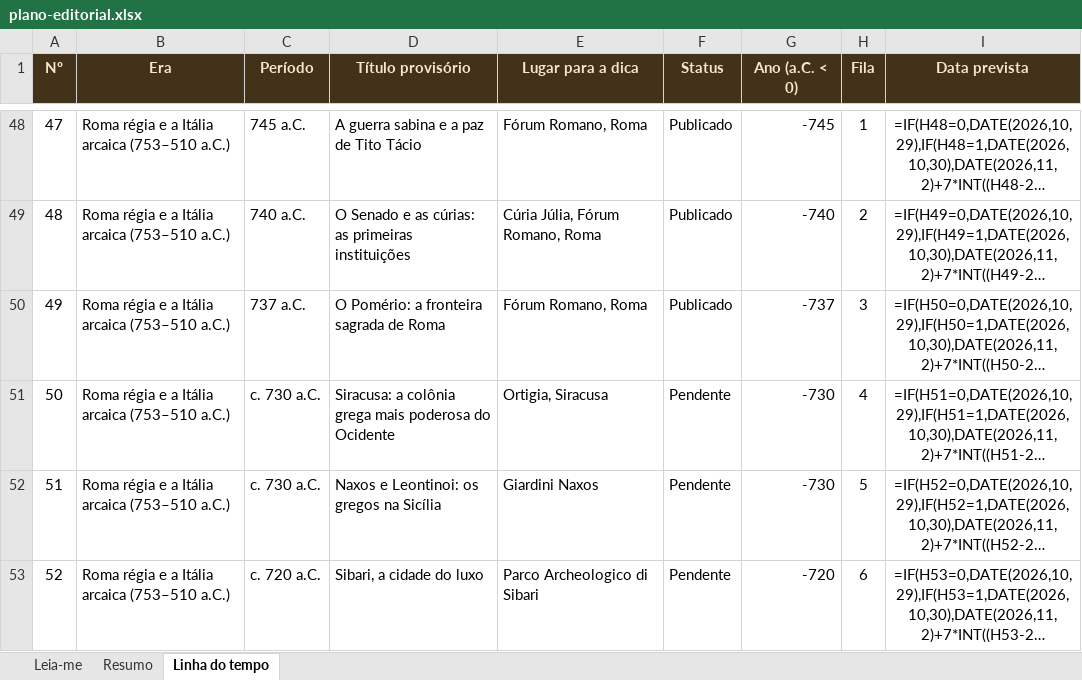
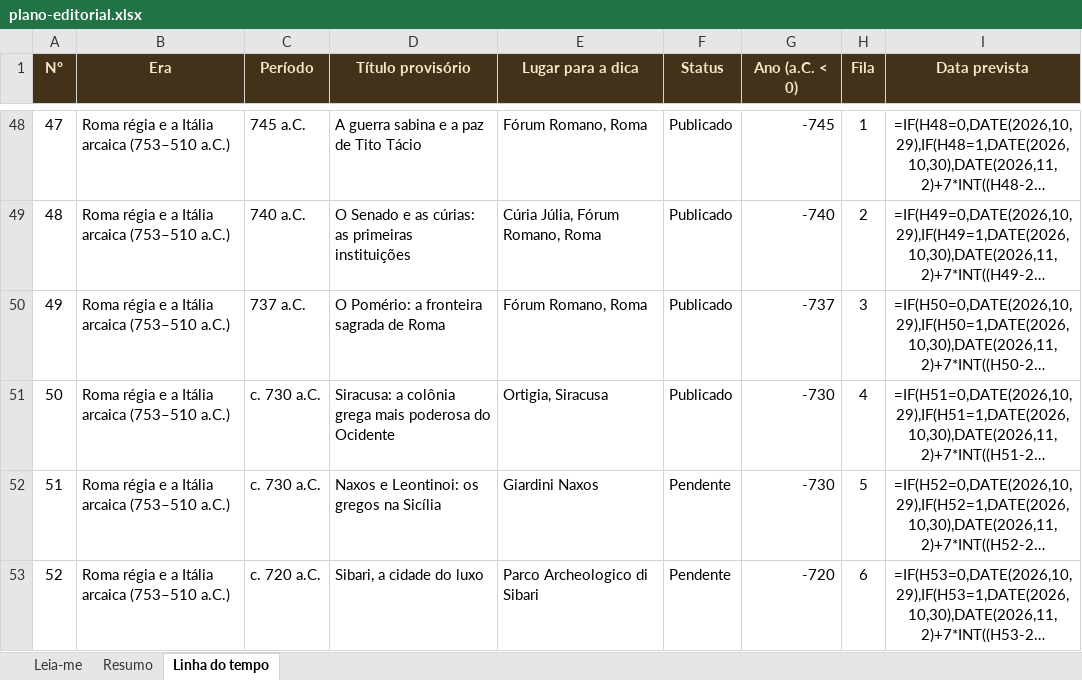
Before and after one commit to Vanclock/wib-slides, an Excel workbook: rome/plano-editorial.xlsx, sheet Linha do tempo, drawn as a sheet; only a part is shown, gaps mark what is left out; long unchanged cells end in …; values as stored, in another font and other column widths than the file's, no borders; formulas without a stored value are shown as written; conditional formats not drawn; the diff names each change by its address in the sheet, - before the commit and + after, or states it on an @@ line.

```diff
--- a/rome/plano-editorial.xlsx (sheet Linha do tempo)
+++ b/rome/plano-editorial.xlsx (sheet Linha do tempo)
-F51 (Status): Pendente
+F51 (Status): Publicado
```
Also changed, not shown: 1 other file.
